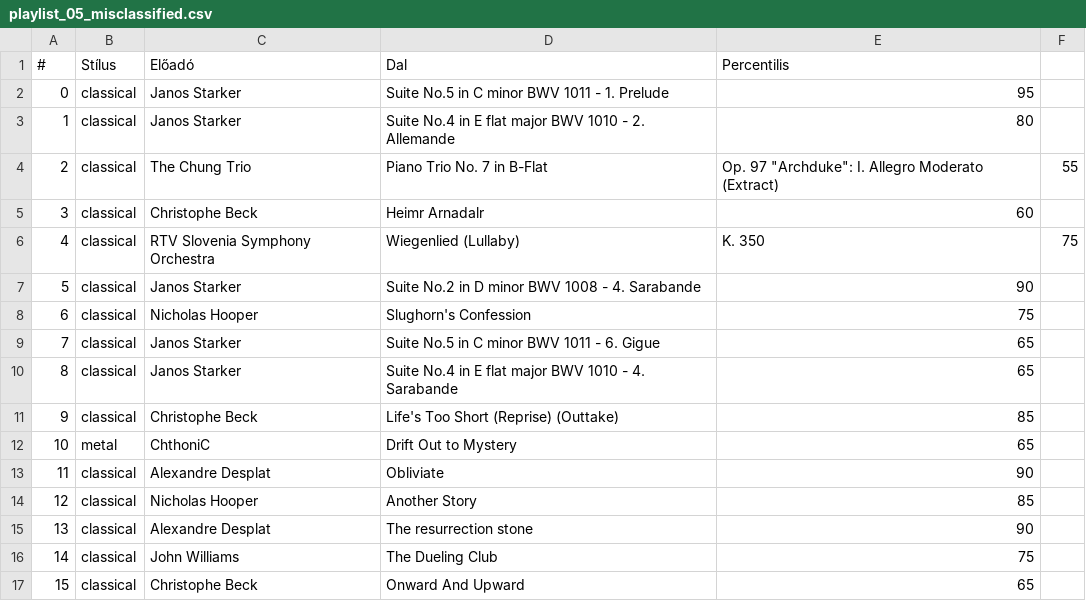
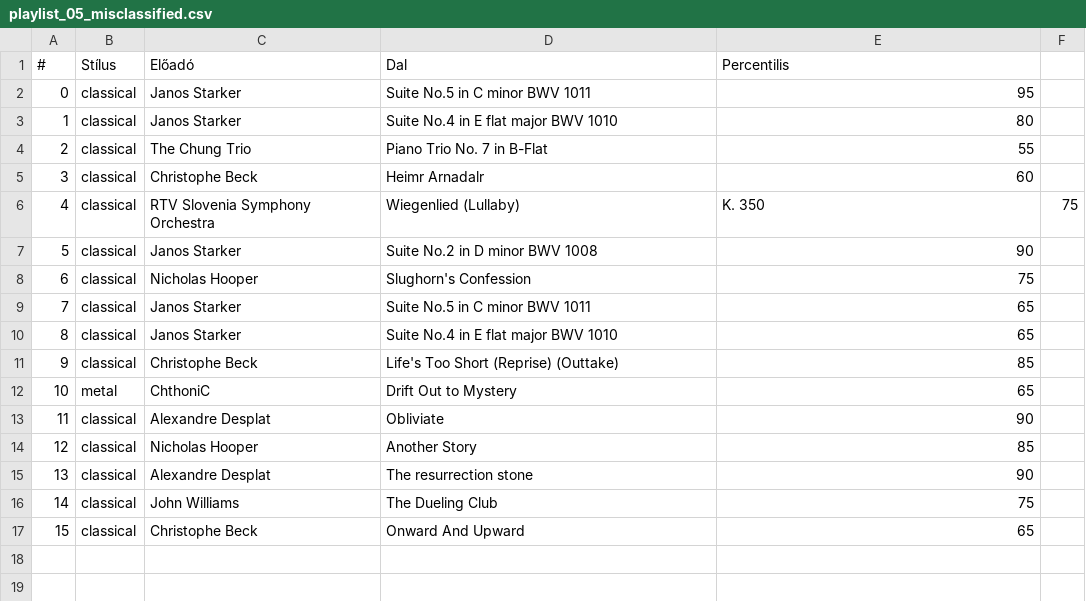
Before and after one commit to pjozsef/msc-thesis, a CSV file: pandoc/src/tables/playlist_05_misclassified.csv, drawn as a sheet; the diff names each change by its address in the sheet, - before the commit and + after, or states it on an @@ line.

Commit message:
fix(pandoc): fix too wide tables

```diff
--- a/pandoc/src/tables/playlist_05_misclassified.csv
+++ b/pandoc/src/tables/playlist_05_misclassified.csv
-D2 (Dal): Suite No.5 in C minor BWV 1011 - 1. Prelude
+D2 (Dal): Suite No.5 in C minor BWV 1011
-D3 (Dal): Suite No.4 in E flat major BWV 1010 - 2. Allemande
+D3 (Dal): Suite No.4 in E flat major BWV 1010
-E4 (Percentilis): Op. 97 "Archduke": I. Allegro Moderato (Extract)
+E4 (Percentilis): 55
-F4: 55
+F4: (empty)
-D7 (Dal): Suite No.2 in D minor BWV 1008 - 4. Sarabande
+D7 (Dal): Suite No.2 in D minor BWV 1008
-D9 (Dal): Suite No.5 in C minor BWV 1011 - 6. Gigue
+D9 (Dal): Suite No.5 in C minor BWV 1011
-D10 (Dal): Suite No.4 in E flat major BWV 1010 - 4. Sarabande
+D10 (Dal): Suite No.4 in E flat major BWV 1010
```
Also changed, not shown: 1 other file.
